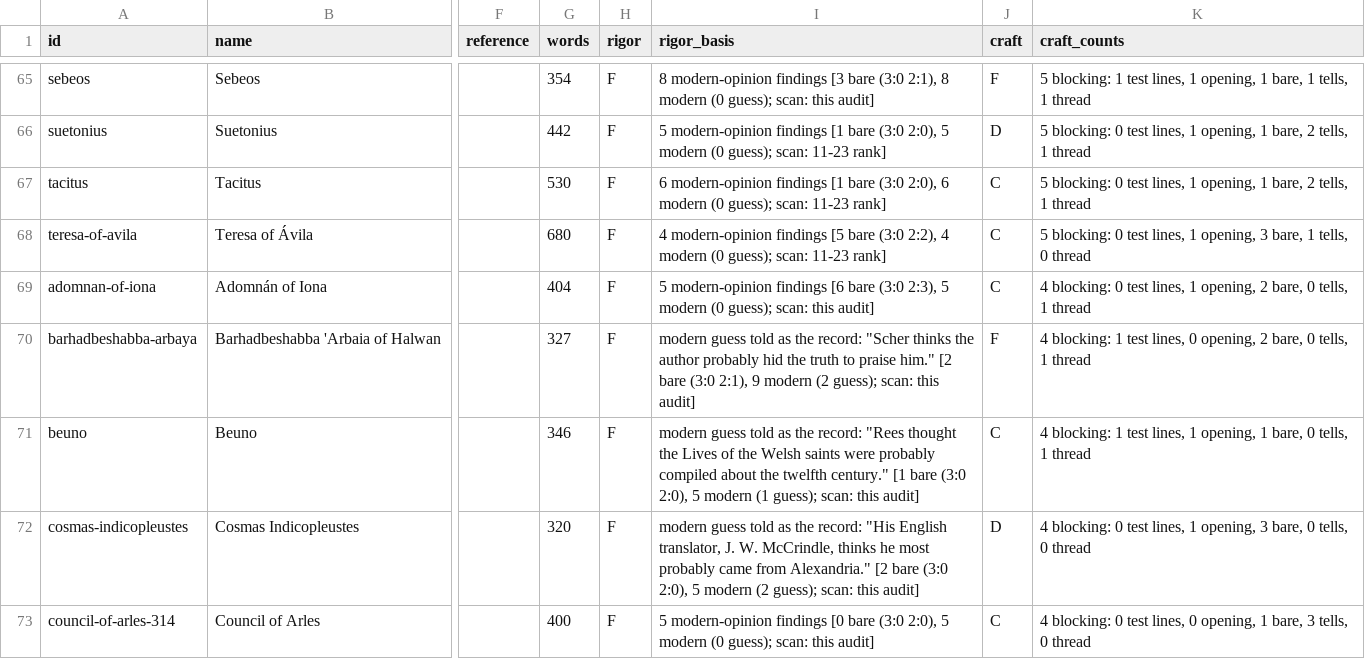
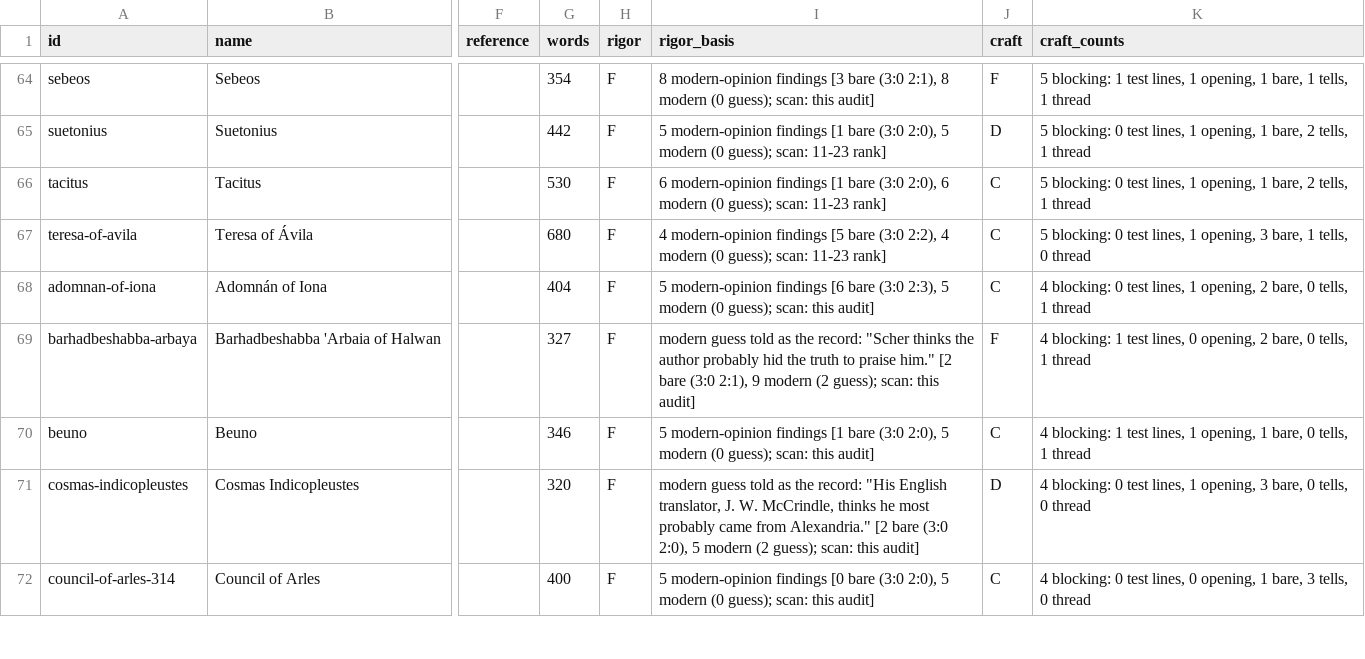
Before and after one commit to mchadwick25-droid/CIC-Project, a CSV file: Build/Ministry/Operations/Audits/2026-11-25_person-council-grades/Grades.csv, drawn as a sheet; only a part is shown, gaps mark what is left out; addresses are those after the commit; the diff covers the shown part only; the diff names each change by its address in the sheet, - before the commit and + after, or states it on an @@ line.

```diff
--- a/Build/Ministry/Operations/Audits/2026-11-25_person-council-grades/Grades.csv
+++ b/Build/Ministry/Operations/Audits/2026-11-25_person-council-grades/Grades.csv
-I70 (rigor_basis): modern guess told as the record: "Rees thought the Lives of the Welsh saints were probably compiled about the twelfth century." [1 bare (3:0 2:0), 5 modern (1 guess); scan:…
+I70 (rigor_basis): 5 modern-opinion findings [1 bare (3:0 2:0), 5 modern (0 guess); scan:…
```
Also changed, not shown: 5 added rows, 5 removed rows and 11 edited cells elsewhere in this file, Build/Ministry/Operations/Audits/2026-11-25_person-council-grades/Rebuild_Order.csv, 6 other files.
